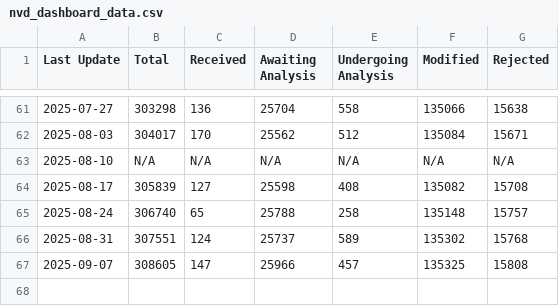
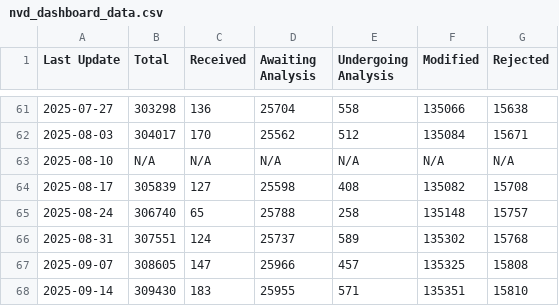
Before and after one commit to juanmanuelromeraferrio/nvd-dashboard, a CSV file: nvd_dashboard_data.csv, drawn as a sheet; only a part is shown, gaps mark what is left out; the diff names each change by its address in the sheet, - before the commit and + after, or states it on an @@ line.

```diff
--- a/nvd_dashboard_data.csv
+++ b/nvd_dashboard_data.csv
+row 68: 2025-09-14 | 309430 | 183 | 25955 | 571 | 135351 | 15810
```
